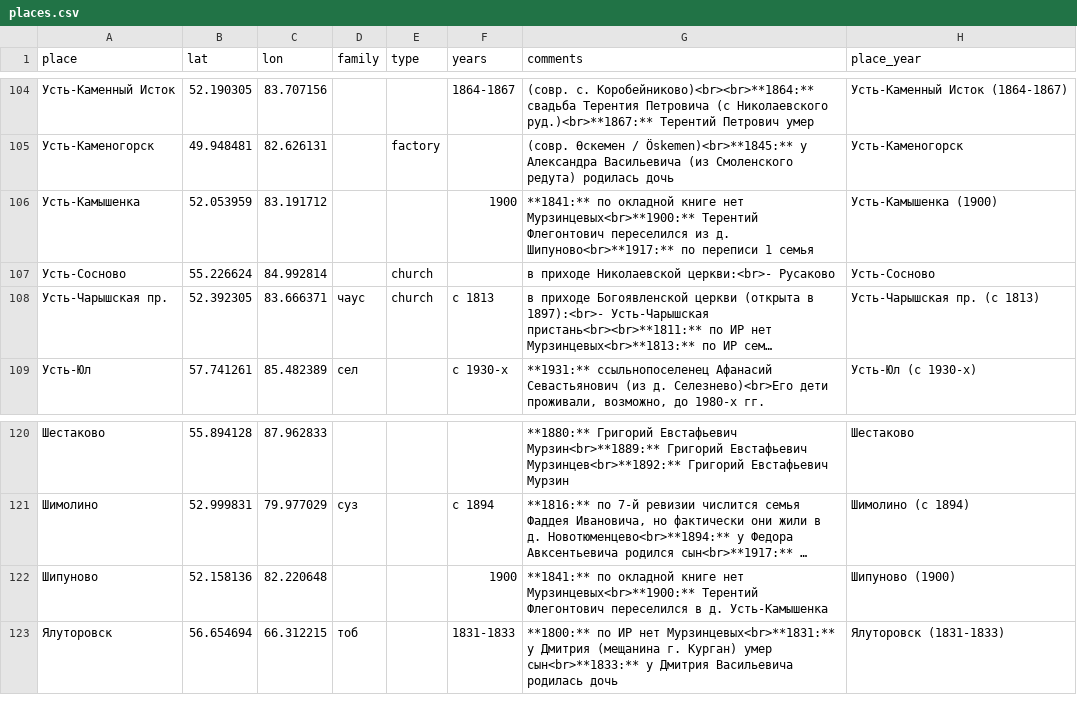
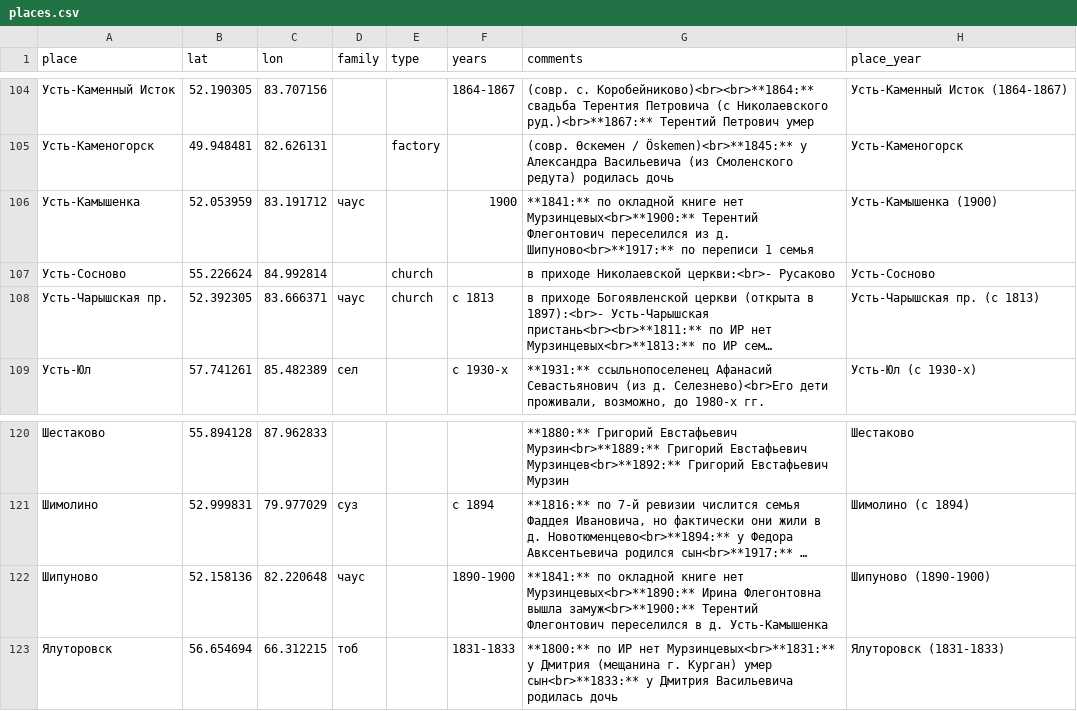
Before and after one commit to nikita-moor/genealogy, a CSV file: umap/places.csv, drawn as a sheet; only a part is shown, gaps mark what is left out; long unchanged cells end in …; the diff names each change by its address in the sheet, - before the commit and + after, or states it on an @@ line.

Commit message:
update places 2026-10-01

```diff
--- a/umap/places.csv
+++ b/umap/places.csv
-D106 (family): (empty)
+D106 (family): чаус
-D122 (family): (empty)
+D122 (family): чаус
-F122 (years): 1900
+F122 (years): 1890-1900
-G122 (comments): …книге нет Мурзинцевых<br>**1900:** Терентий Флегонтович…
+G122 (comments): …книге нет Мурзинцевых<br>**1890:** Ирина Флегонтовна вышла замуж<br>**1900:** Терентий Флегонтович…
-H122 (place_year): Шипуново (1900)
+H122 (place_year): Шипуново (1890-1900)
```
